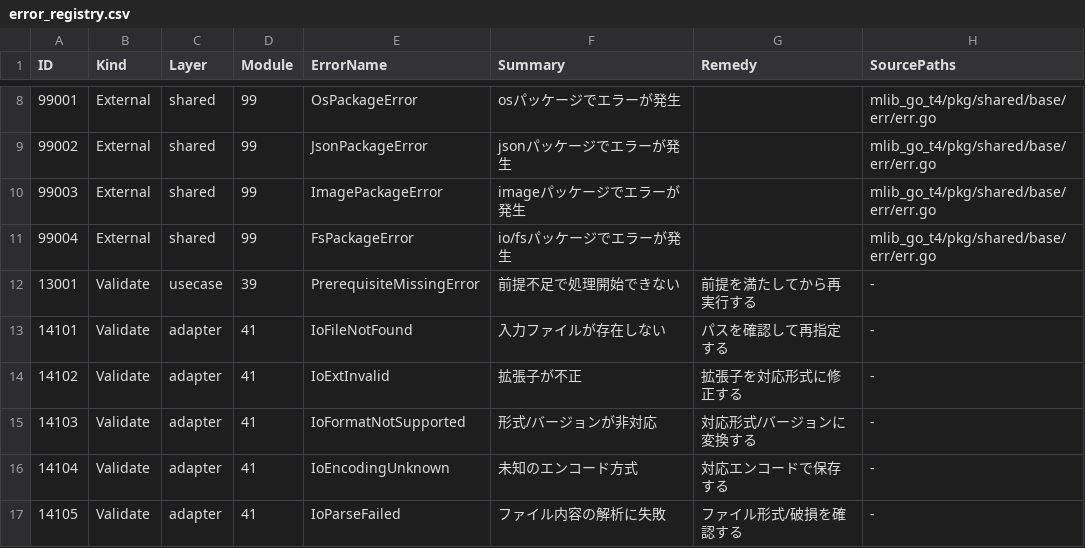
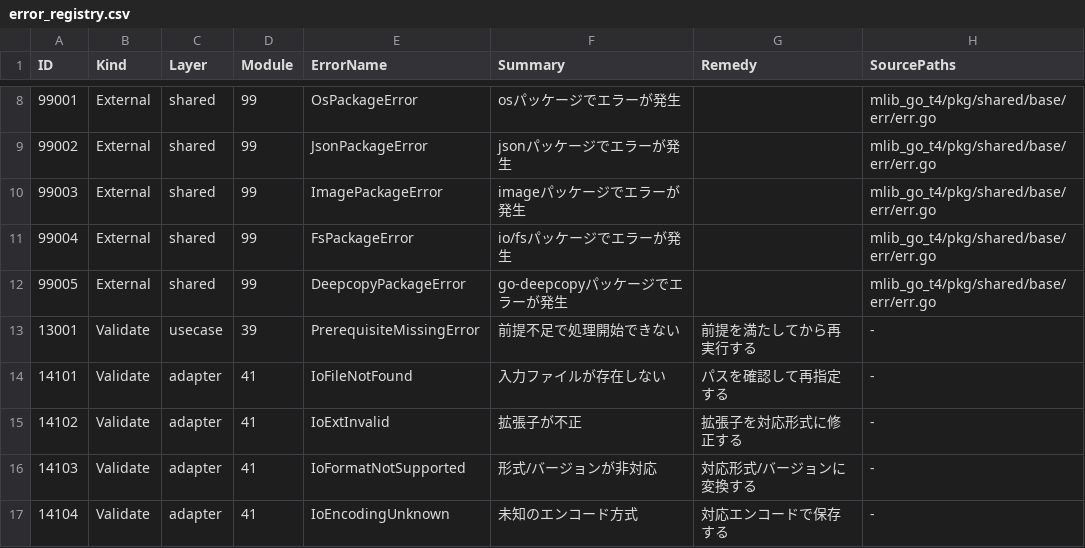
Before and after one commit to miu200521358/mlib_go, a CSV file: pkg/shared/base/err/error_registry.csv, drawn as a sheet; only a part is shown, gaps mark what is left out; the shorter side is filled out with more unchanged rows; the diff names each change by its address in the sheet, - before the commit and + after, or states it on an @@ line.

```diff
--- a/pkg/shared/base/err/error_registry.csv
+++ b/pkg/shared/base/err/error_registry.csv
+row 12: 99005 | External | shared | 99 | DeepcopyPackageError | go-deepcopyパッケージでエラーが発生 |  | mlib_go_t4/pkg/shared/base/err/err.go
```
Also changed, not shown: 32 other files.
